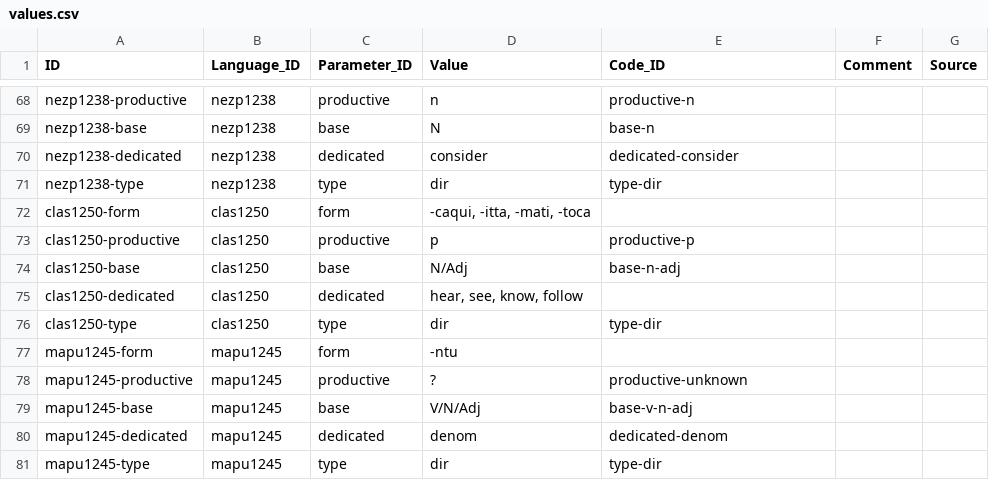
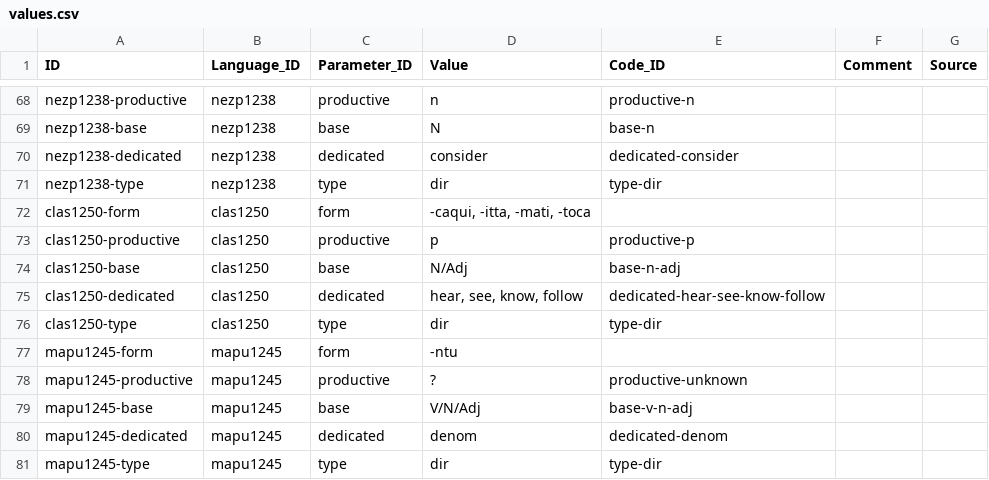
Before and after one commit to cldf-datasets/jacquesestimative, a CSV file: cldf/values.csv, drawn as a sheet; only a part is shown, gaps mark what is left out.

```diff
--- a/cldf/values.csv
+++ b/cldf/values.csv
@@ -74,3 +74,3 @@ clas1250-productive,clas1250,productive,p,productive-p,,
 clas1250-base,clas1250,base,N/Adj,base-n-adj,,
-clas1250-dedicated,clas1250,dedicated,"hear, see, know, follow",,,
+clas1250-dedicated,clas1250,dedicated,"hear, see, know, follow",dedicated-hear-see-know-follow,,
 clas1250-type,clas1250,type,dir,type-dir,,
```
Also changed, not shown: cldf/codes.csv, 2 other files.
